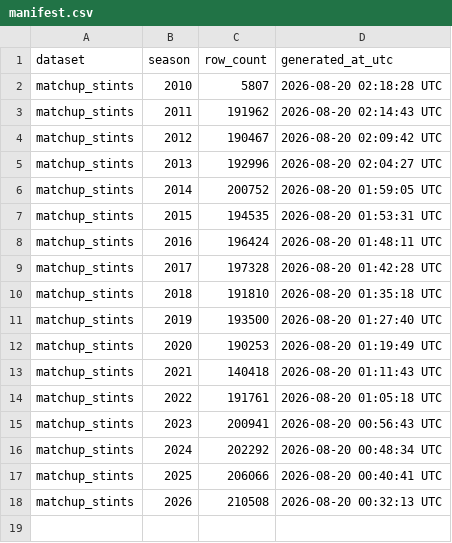
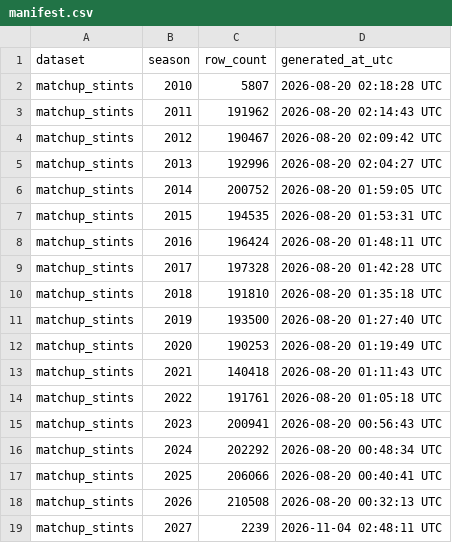
Before and after one commit to sportsdataverse/ncaa-mbb-hoops-data, a CSV file: mbb/matchup_stints/manifest.csv, drawn as a sheet; the diff names each change by its address in the sheet, - before the commit and + after, or states it on an @@ line.

```diff
--- a/mbb/matchup_stints/manifest.csv
+++ b/mbb/matchup_stints/manifest.csv
+row 19: matchup_stints | 2027 | 2239 | 2026-11-04 02:48:11 UTC
```
Also changed, not shown: mbb/lineups/manifest.csv, mbb/player_box/manifest.csv, 21 other files.
